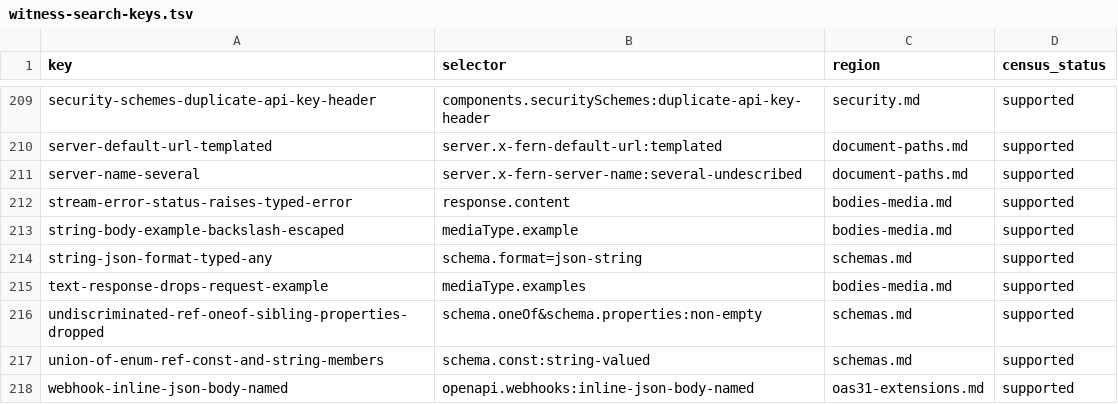
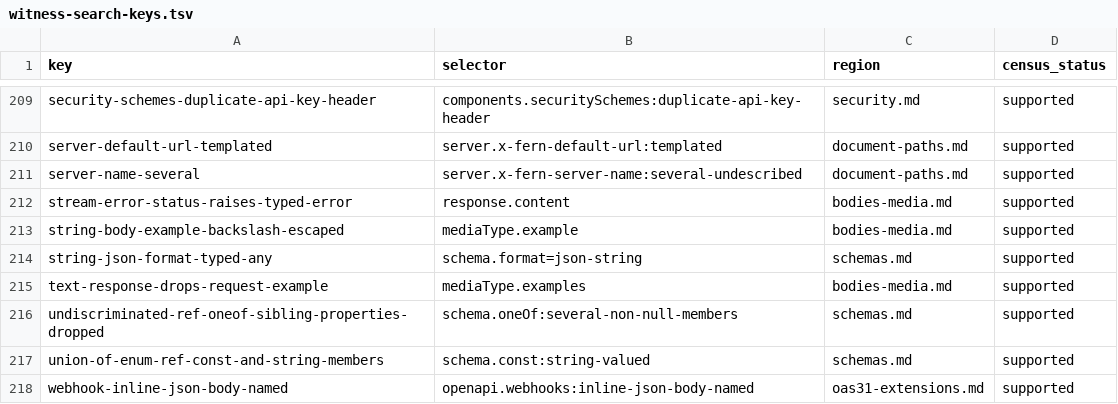
Before and after one commit to nickderobertis/crozier, a TSV file: docs/openapi-surface/witness-search-keys.tsv, drawn as a sheet; only a part is shown, gaps mark what is left out.

```diff
--- a/docs/openapi-surface/witness-search-keys.tsv
+++ b/docs/openapi-surface/witness-search-keys.tsv
@@ -215,3 +215,3 @@ string-json-format-typed-any	schema.format=json-string	schemas.md	supported
 text-response-drops-request-example	mediaType.examples	bodies-media.md	supported
-undiscriminated-ref-oneof-sibling-properties-dropped	schema.oneOf&schema.properties:non-empty	schemas.md	supported
+undiscriminated-ref-oneof-sibling-properties-dropped	schema.oneOf:several-non-null-members	schemas.md	supported
 union-of-enum-ref-const-and-string-members	schema.const:string-valued	schemas.md	supported
```
Also changed, not shown: 1 other file.
